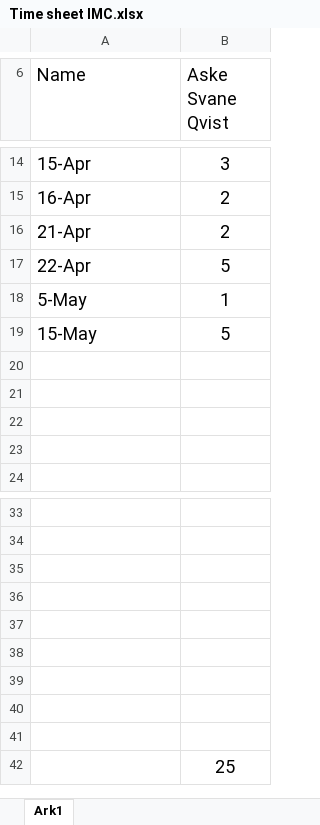
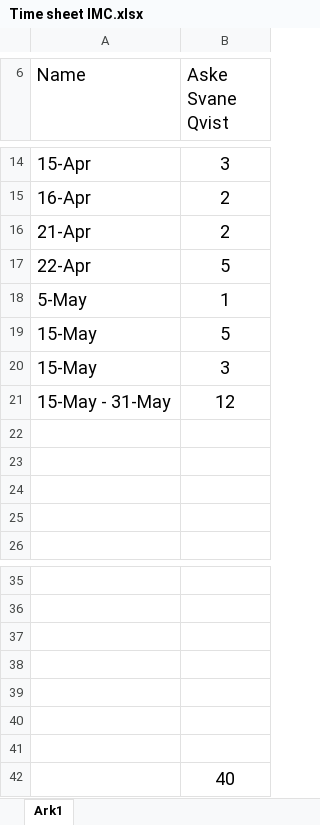
Before and after one commit to askesvane/EyeTrackingStudy, an Excel workbook: documents/Time sheet IMC.xlsx, sheet Ark1, drawn as a sheet; only a part is shown, gaps mark what is left out; values as stored, in another font and other column widths than the file's, no borders; charts and pictures not drawn; removed rows and columns are numbered as before the commit, all else as after; the diff names each change by its address in the sheet, - before the commit and + after, or states it on an @@ line.

```diff
--- a/documents/Time sheet IMC.xlsx (sheet Ark1)
+++ b/documents/Time sheet IMC.xlsx (sheet Ark1)
+row 20: 15-May | 3
+row 21: 15-May - 31-May | 12
-row 40: (empty)
-row 41: (empty)
-B42 (Aske Svane Qvist): 25
+B42 (Aske Svane Qvist): 40
```
Also changed, not shown: charts or pictures, 7 other files.
